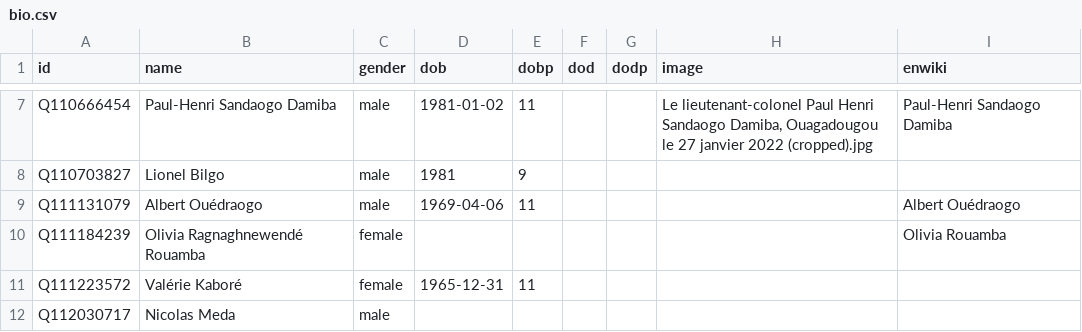
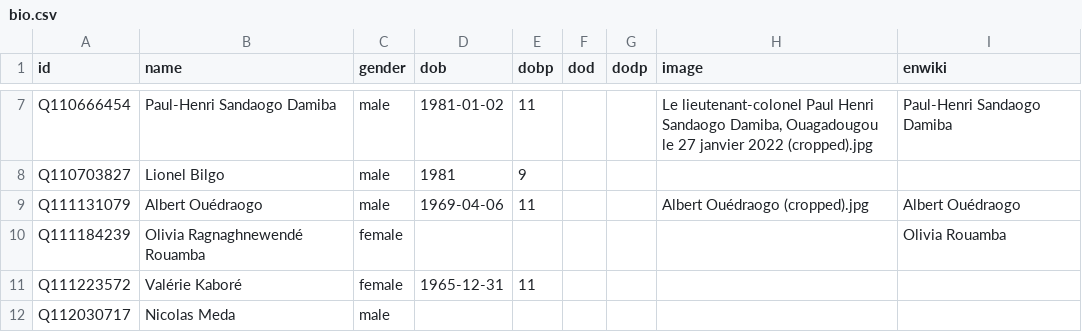
Before and after one commit to every-politician-scrapers/burkina-faso, a CSV file: html/bio.csv, drawn as a sheet; only a part is shown, gaps mark what is left out.

```diff
--- a/html/bio.csv
+++ b/html/bio.csv
@@ -8,3 +8,3 @@ Q110666454,Paul-Henri Sandaogo Damiba,male,1981-01-02,11,,,"Le lieutenant-colone
 Q110703827,Lionel Bilgo,male,1981,9,,,,
-Q111131079,Albert Ouédraogo,male,1969-04-06,11,,,,Albert Ouédraogo
+Q111131079,Albert Ouédraogo,male,1969-04-06,11,,,Albert Ouédraogo (cropped).jpg,Albert Ouédraogo
 Q111184239,Olivia Ragnaghnewendé Rouamba,female,,,,,,Olivia Rouamba
```
